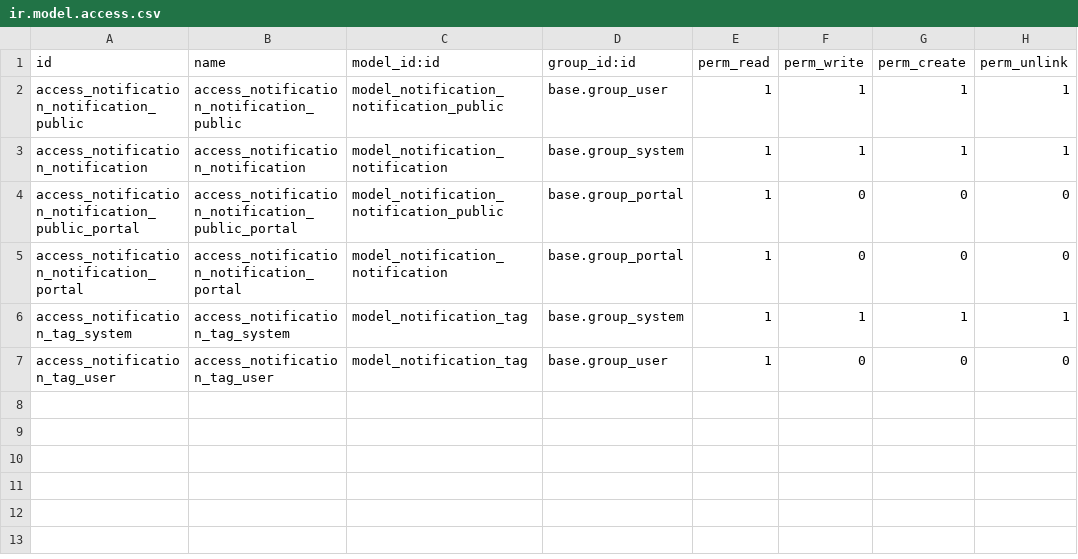
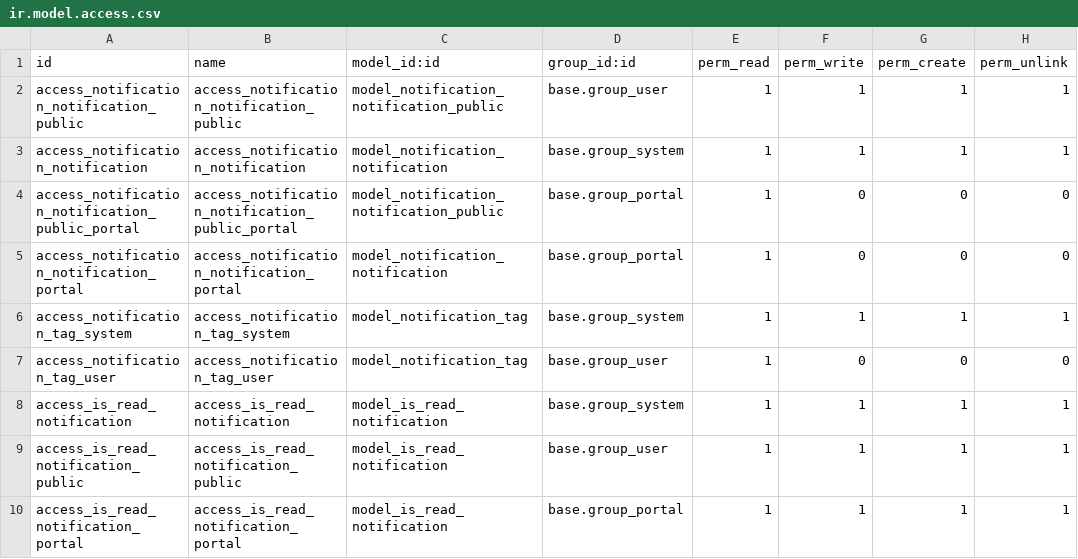
Before and after one commit to williamvietnam/OdooOpenSourceProjects, a CSV file: OdooOpenSourceModules/nbgsoftware_notification/security/ir.model.access.csv, drawn as a sheet.

Commit message:
nbgsoftware_notification: convert execute query sql of is_read_notification table to ORM model with src js folder

```diff
--- a/OdooOpenSourceModules/nbgsoftware_notification/security/ir.model.access.csv
+++ b/OdooOpenSourceModules/nbgsoftware_notification/security/ir.model.access.csv
@@ -7 +7,4 @@ access_notification_tag_system,access_notification_tag_system,model_notification
 access_notification_tag_user,access_notification_tag_user,model_notification_tag,base.group_user,1,0,0,0
+access_is_read_notification,access_is_read_notification,model_is_read_notification,base.group_system,1,1,1,1
+access_is_read_notification_public,access_is_read_notification_public,model_is_read_notification,base.group_user,1,1,1,1
+access_is_read_notification_portal,access_is_read_notification_portal,model_is_read_notification,base.group_portal,1,1,1,1
```
Also changed, not shown: 7 other files.
